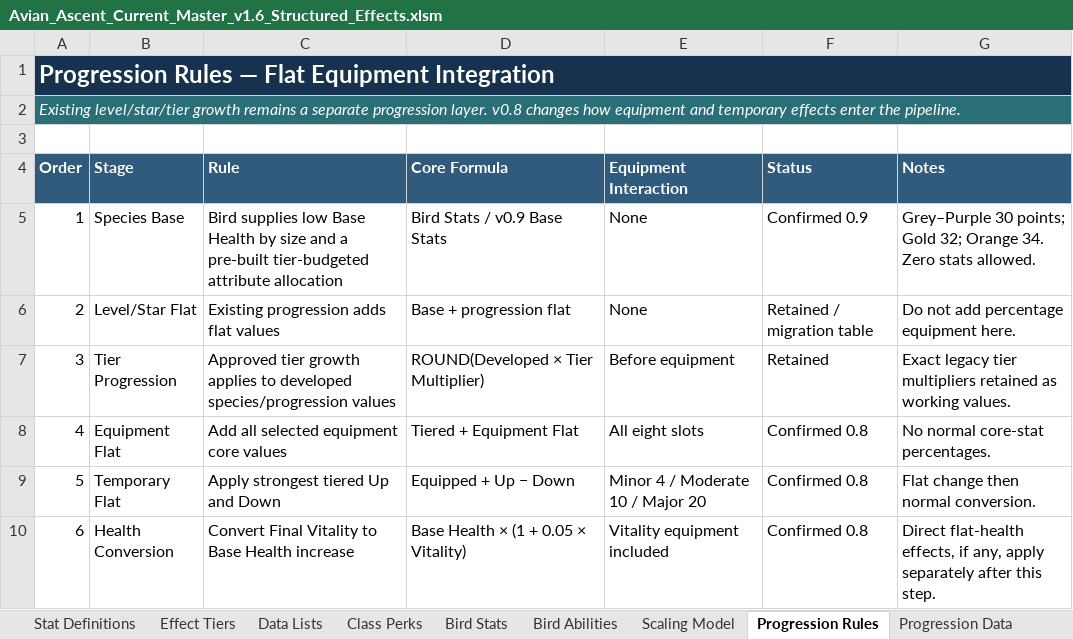
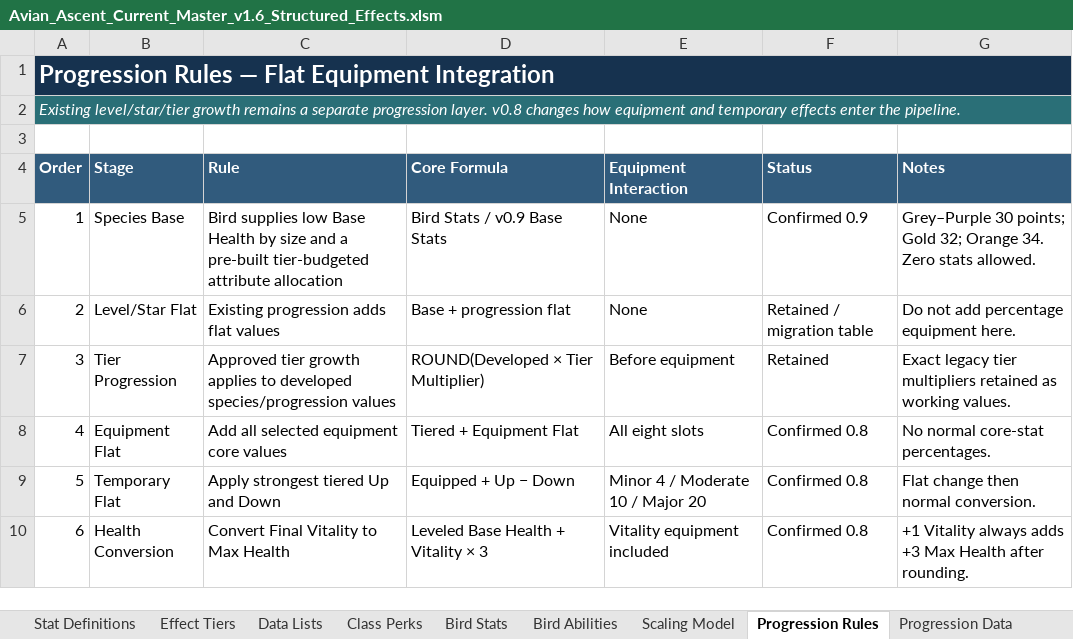
Before and after one commit to jacobbeebe007-ui/Avian-Ascent-V2, an Excel workbook: Avian_Ascent_Current_Master_v1.6_Structured_Effects.xlsm, sheet Progression Rules, drawn as a sheet; values as stored, in another font and other column widths than the file's, no borders; charts and pictures not drawn; the diff names each change by its address in the sheet, - before the commit and + after, or states it on an @@ line.

```diff
--- a/Avian_Ascent_Current_Master_v1.6_Structured_Effects.xlsm (sheet Progression Rules)
+++ b/Avian_Ascent_Current_Master_v1.6_Structured_Effects.xlsm (sheet Progression Rules)
-C10 (Rule): Convert Final Vitality to Base Health increase
+C10 (Rule): Convert Final Vitality to Max Health
-D10 (Core Formula): Base Health × (1 + 0.05 × Vitality)
+D10 (Core Formula): Leveled Base Health + Vitality × 3
-G10 (Notes): Direct flat-health effects, if any, apply separately after this step.
+G10 (Notes): +1 Vitality always adds +3 Max Health after rounding.
```
Also changed, not shown: sheet Bird Stats, sheet Scaling Model, sheet Core Rules, sheet Stat Definitions, sheet Current Rules, sheet Dashboard, 3 other files.
